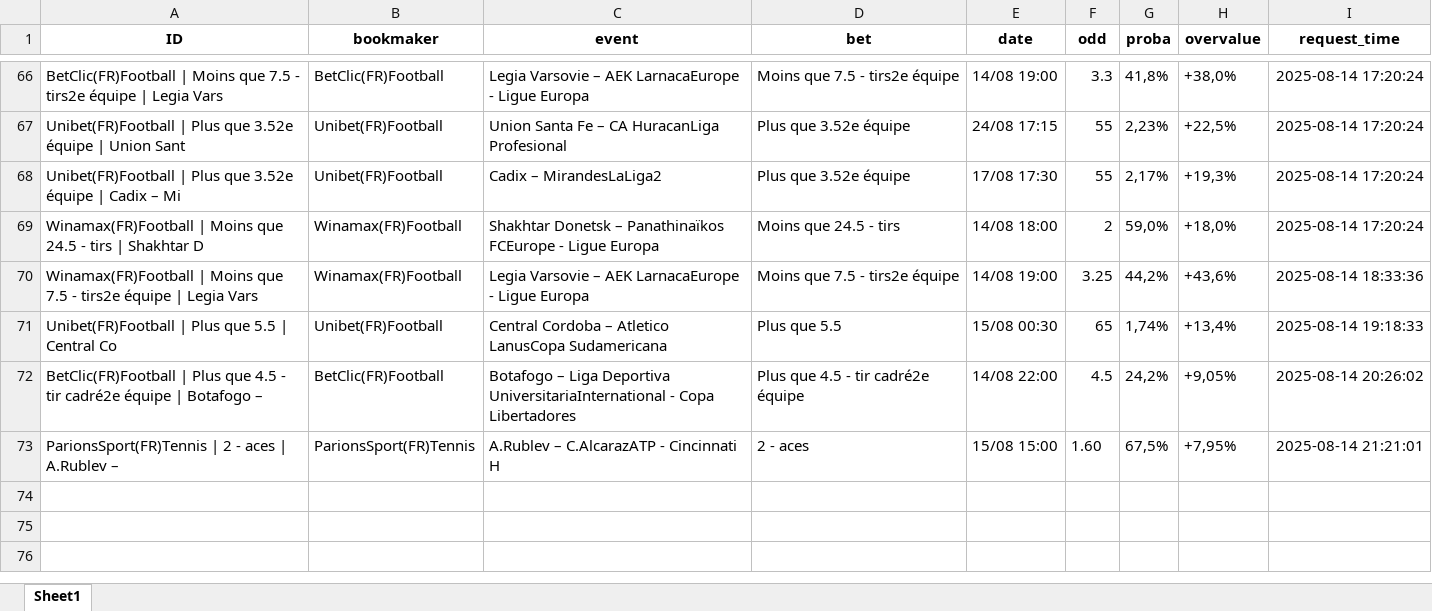
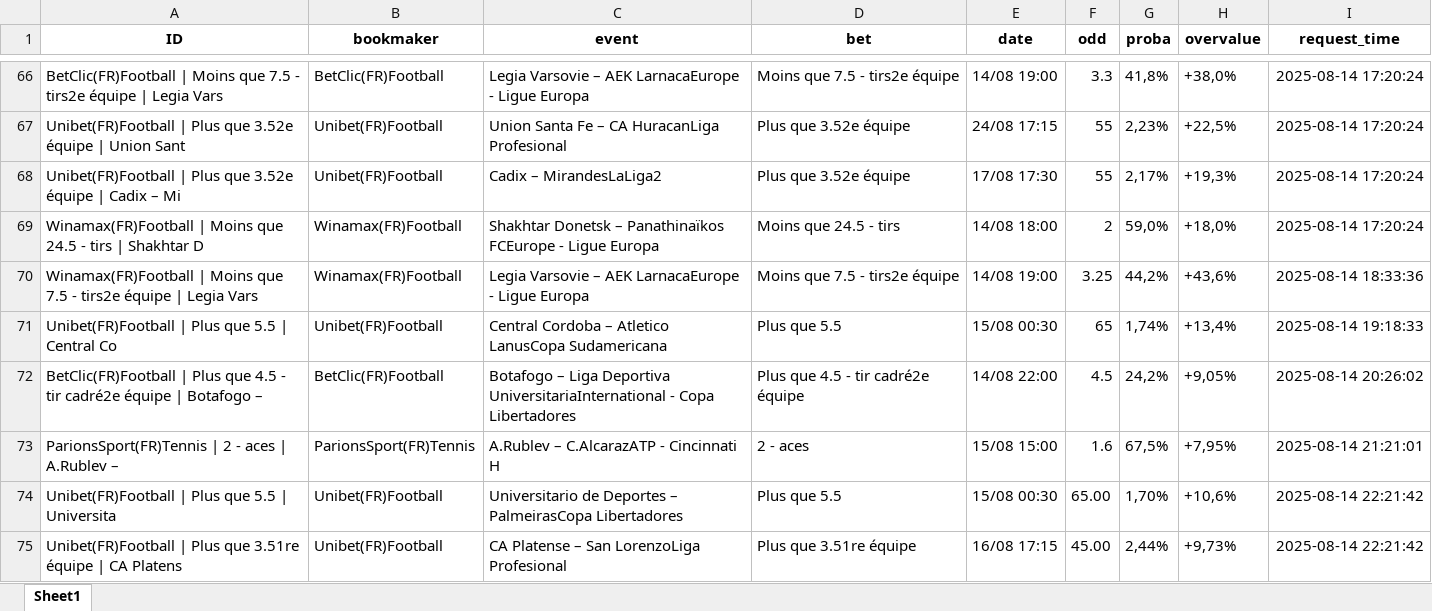
Before and after one commit to mdujardin3007/betting_scrapping, an Excel workbook: data/valuebets_database_2025-08-14.xlsx, sheet Sheet1, drawn as a sheet; only a part is shown, gaps mark what is left out; values as stored, in another font and other column widths than the file's, no borders; the diff names each change by its address in the sheet, - before the commit and + after, or states it on an @@ line.

Commit message:
Mise à jour des données valuebets

```diff
--- a/data/valuebets_database_2025-08-14.xlsx (sheet Sheet1)
+++ b/data/valuebets_database_2025-08-14.xlsx (sheet Sheet1)
-F73 (odd): 1.60
+F73 (odd): 1.6
+row 74: Unibet(FR)Football | Plus que 5.5 | Universita | Unibet(FR)Football | Universitario de Deportes – PalmeirasCopa Libertadores | Plus que 5.5 | 15/08 00:30 | 65.00 | 1,70% | +10,6% | 2025-08-14 22:21:42
+row 75: Unibet(FR)Football | Plus que 3.51re équipe | CA Platens | Unibet(FR)Football | CA Platense – San LorenzoLiga Profesional | Plus que 3.51re équipe | 16/08 17:15 | 45.00 | 2,44% | +9,73% | 2025-08-14 22:21:42
```
